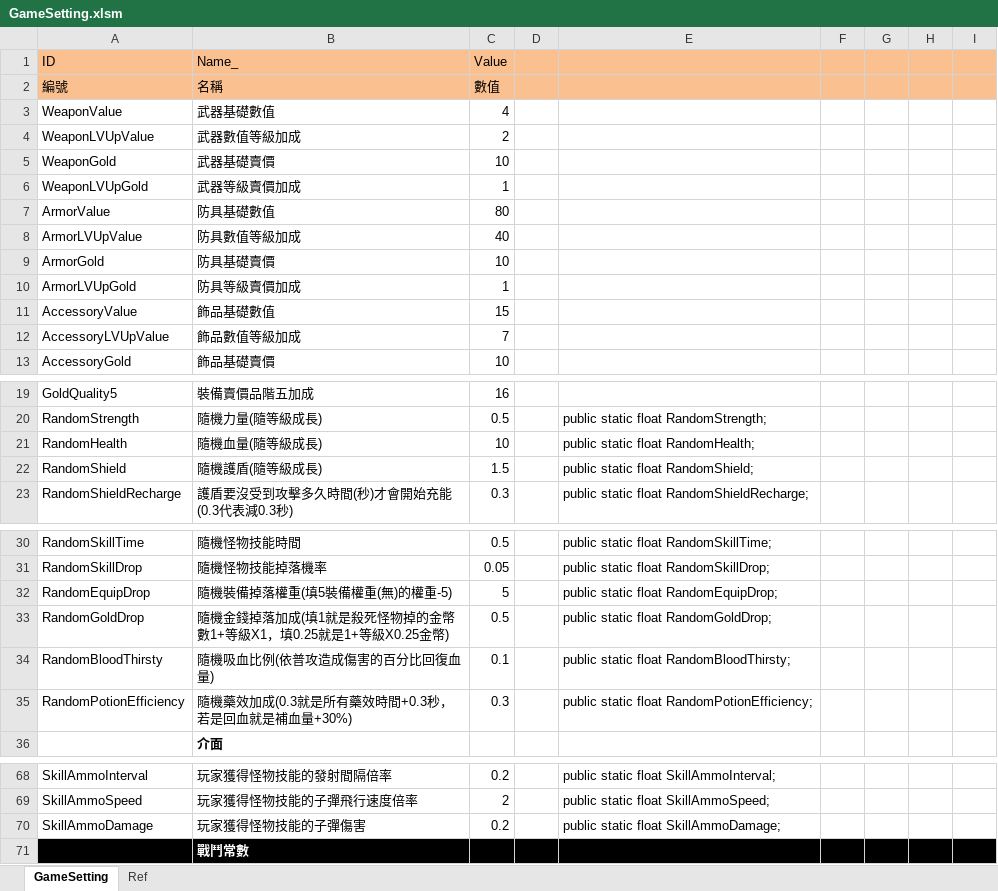
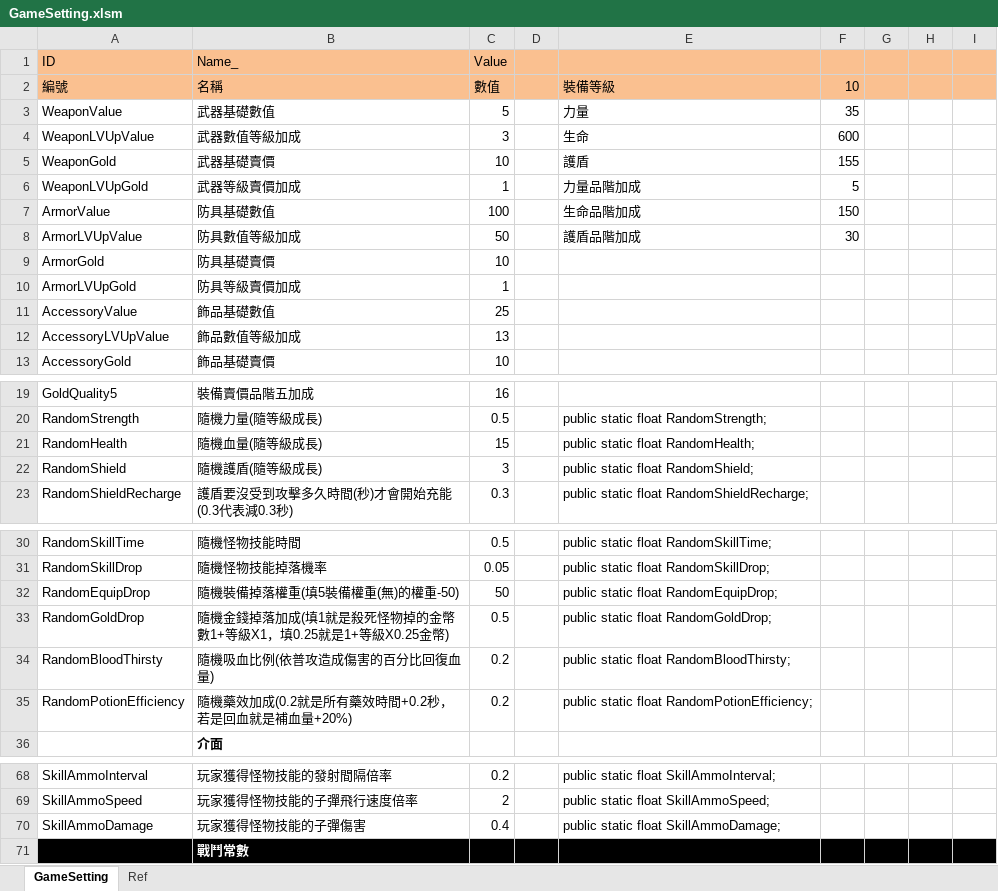
Before and after one commit to scozirge/30sHero, an Excel workbook: 30SecHero/Designer/GameSetting.xlsm, sheet GameSetting, drawn as a sheet; only a part is shown, gaps mark what is left out; values as stored, in another font and other column widths than the file's, no borders; the diff covers the shown part only; the diff names each change by its address in the sheet, - before the commit and + after, or states it on an @@ line.

```diff
--- a/30SecHero/Designer/GameSetting.xlsm (sheet GameSetting)
+++ b/30SecHero/Designer/GameSetting.xlsm (sheet GameSetting)
-E2: (empty)
+E2: 裝備等級
-F2: (empty)
+F2: 10
-C3 (Value): 4
+C3 (Value): 5
-E3: (empty)
+E3: 力量
-F3: (empty)
+F3: 35
-C4 (Value): 2
+C4 (Value): 3
-E4: (empty)
+E4: 生命
-F4: (empty)
+F4: 600
-E5: (empty)
+E5: 護盾
-F5: (empty)
+F5: 155
-E6: (empty)
+E6: 力量品階加成
-F6: (empty)
+F6: 5
-C7 (Value): 80
+C7 (Value): 100
-E7: (empty)
+E7: 生命品階加成
-F7: (empty)
+F7: 150
-C8 (Value): 40
+C8 (Value): 50
-E8: (empty)
+E8: 護盾品階加成
-F8: (empty)
+F8: 30
-C11 (Value): 15
+C11 (Value): 25
-C12 (Value): 7
+C12 (Value): 13
-C21 (Value): 10
+C21 (Value): 15
-C22 (Value): 1.5
+C22 (Value): 3
-B32 (Name_): 隨機裝備掉落權重(填5裝備權重(無)的權重-5)
+B32 (Name_): 隨機裝備掉落權重(填5裝備權重(無)的權重-50)
-C32 (Value): 5
+C32 (Value): 50
-C34 (Value): 0.1
+C34 (Value): 0.2
-B35 (Name_): 隨機藥效加成(0.3就是所有藥效時間+0.3秒，若是回血就是補血量+30%)
+B35 (Name_): 隨機藥效加成(0.2就是所有藥效時間+0.2秒，若是回血就是補血量+20%)
-C35 (Value): 0.3
+C35 (Value): 0.2
-C70 (Value): 0.2
+C70 (Value): 0.4
```
Also changed, not shown: 3 edited cells elsewhere in this sheet, 30SecHero/Designer/Purchase.xlsm, 30SecHero/Designer/Strengthen.xlsm, 11 other files.
